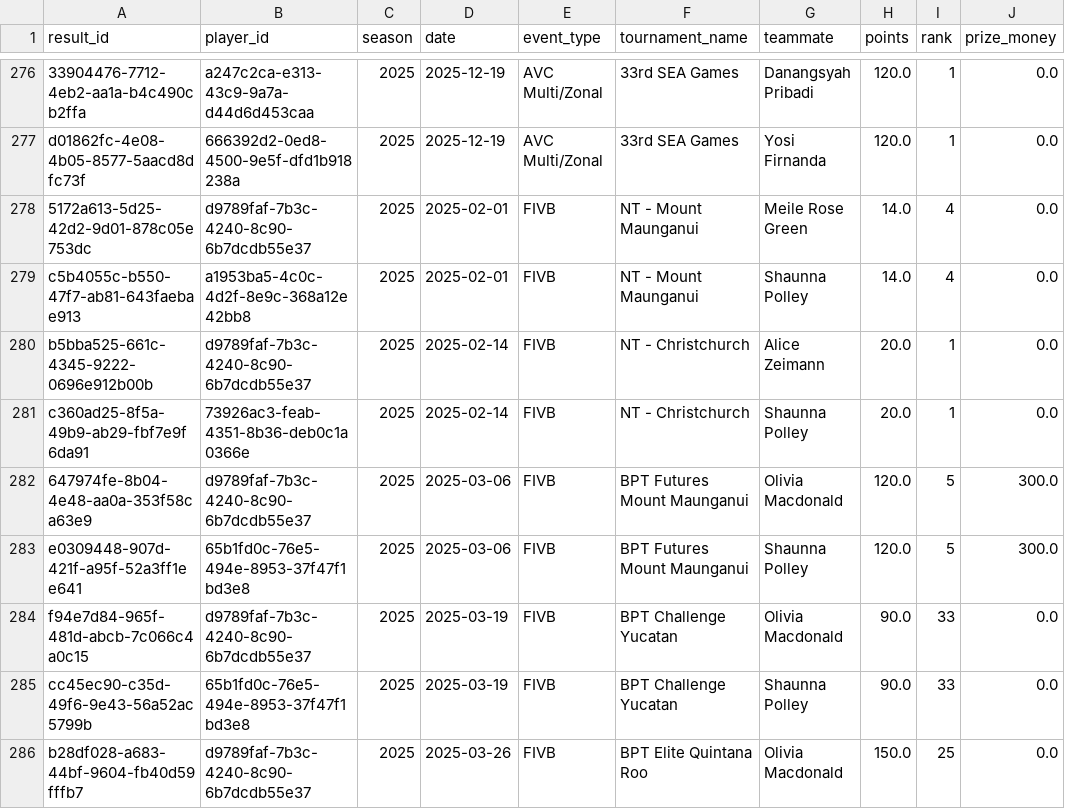
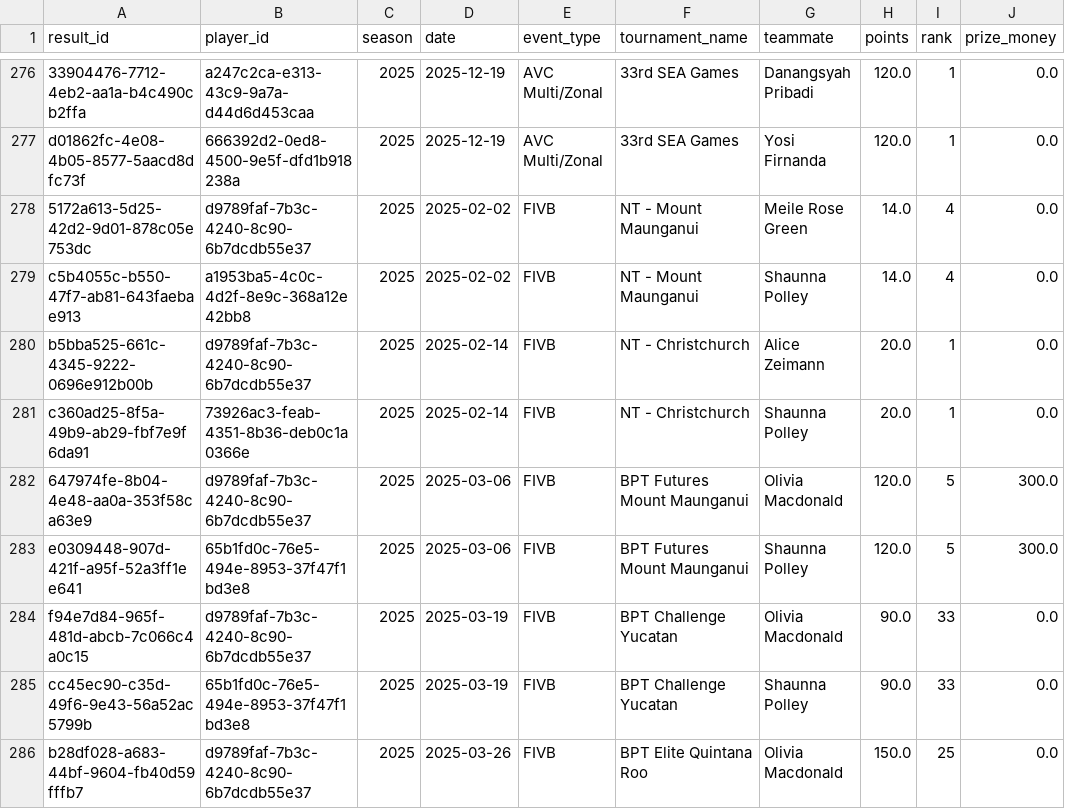
Before and after one commit to avcbeach/player-database-system, a CSV file: data/results.csv, drawn as a sheet; only a part is shown, gaps mark what is left out; the diff names each change by its address in the sheet, - before the commit and + after, or states it on an @@ line.

Commit message:
Update results.csv from Streamlit app

```diff
--- a/data/results.csv
+++ b/data/results.csv
-D278:D279 (date): 2025-02-01
+D278:D279 (date): 2025-02-02
```
